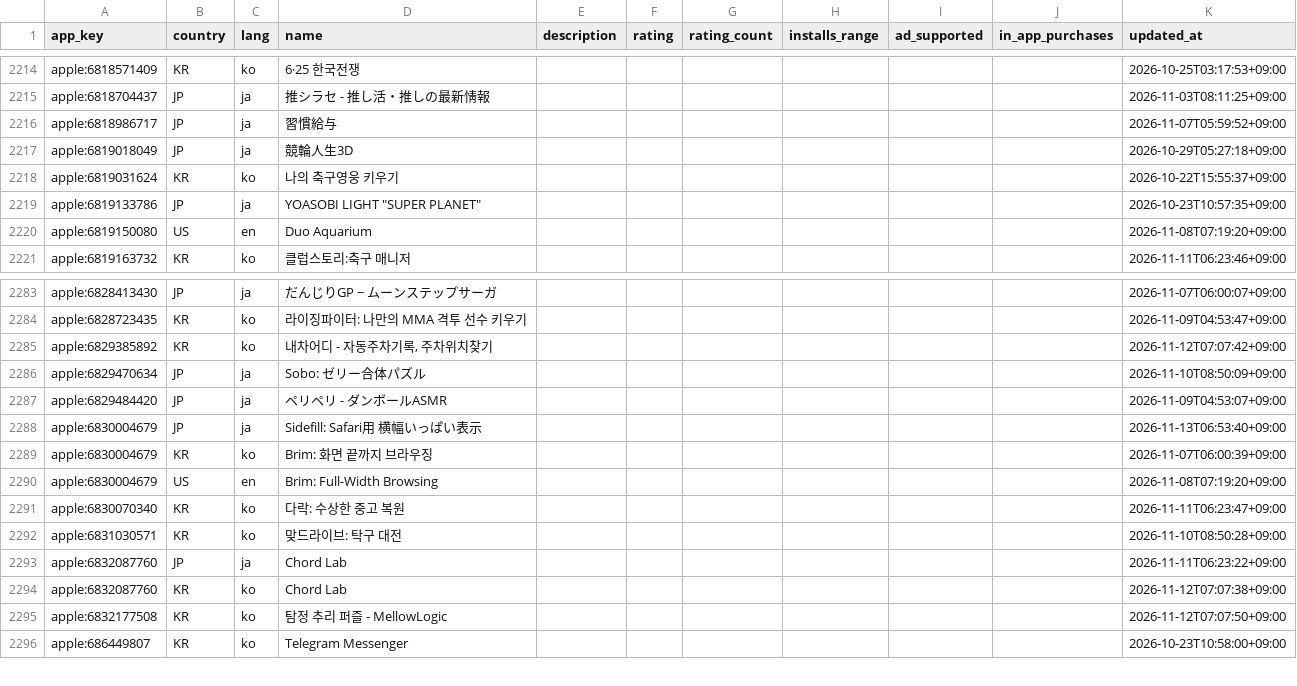
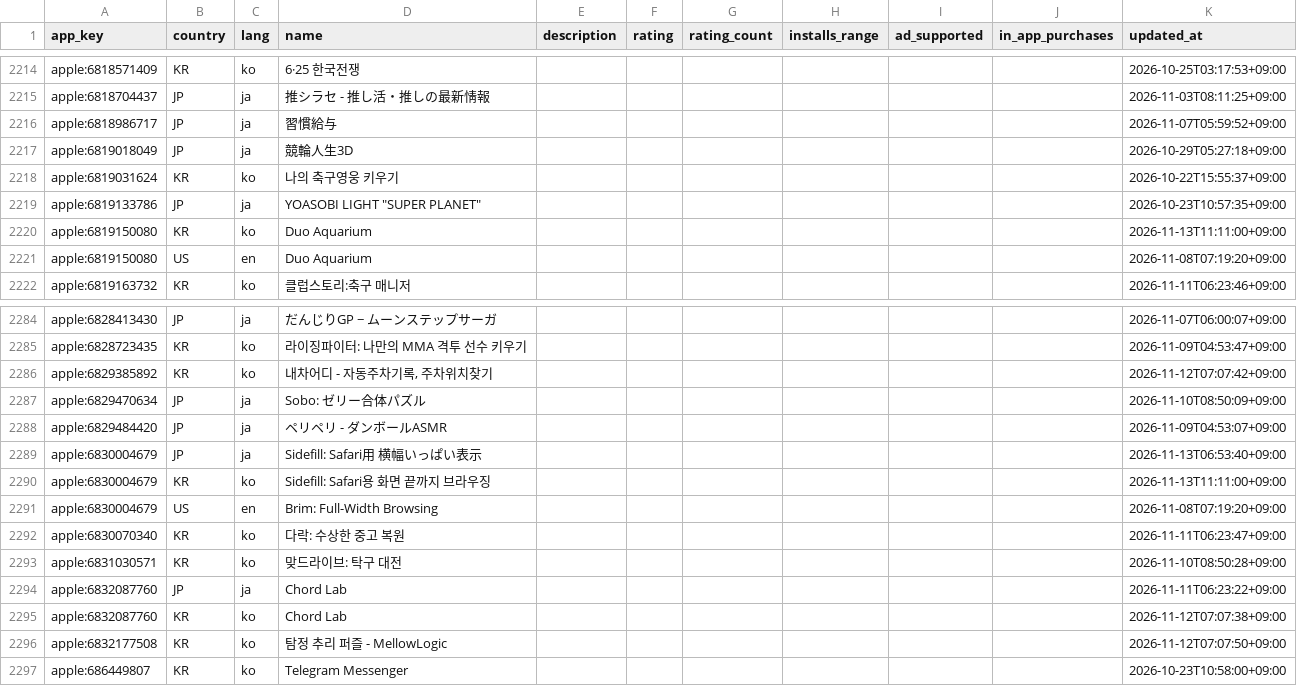
Before and after one commit to megi1440/app-trend, a CSV file: data/app_locales.csv, drawn as a sheet; only a part is shown, gaps mark what is left out.

```diff
--- a/data/app_locales.csv
+++ b/data/app_locales.csv
@@ -2219,2 +2219,3 @@ apple:6819031624,KR,ko,나의 축구영웅 키우기,,,,,,,2026-10-22T15:55:37+0
 apple:6819133786,JP,ja,"YOASOBI LIGHT ""SUPER PLANET""",,,,,,,2026-10-23T10:57:35+09:00
+apple:6819150080,KR,ko,Duo Aquarium,,,,,,,2026-11-13T11:11:00+09:00
 apple:6819150080,US,en,Duo Aquarium,,,,,,,2026-11-08T07:19:20+09:00
@@ -2288,3 +2289,3 @@ apple:6829484420,JP,ja,ペリペリ - ダンボールASMR,,,,,,,2026-11-09T04:53
 apple:6830004679,JP,ja,Sidefill: Safari用 横幅いっぱい表示,,,,,,,2026-11-13T06:53:40+09:00
-apple:6830004679,KR,ko,Brim: 화면 끝까지 브라우징,,,,,,,2026-11-07T06:00:39+09:00
+apple:6830004679,KR,ko,Sidefill: Safari용 화면 끝까지 브라우징,,,,,,,2026-11-13T11:11:00+09:00
 apple:6830004679,US,en,Brim: Full-Width Browsing,,,,,,,2026-11-08T07:19:20+09:00
```
Also changed, not shown: data/rankings/2026/11/2026-11-13.csv, 30 other files.
